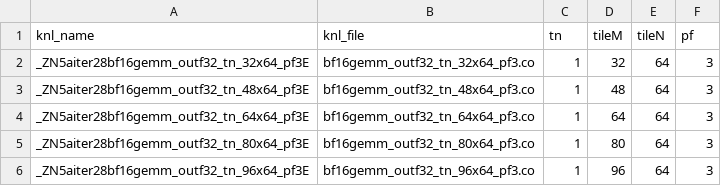
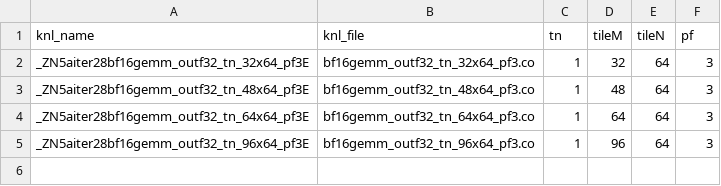
Before and after one commit to lucas-santos-amd/aiter, a CSV file: hsa/gfx942/bf16gemm/bf16gemm_outf32.csv, drawn as a sheet; the diff names each change by its address in the sheet, - before the commit and + after, or states it on an @@ line.

Commit message:
update bf16 gemm asm (#1238)
* update bf16 gemm asm

* update

* Revert "update"

This reverts commit e6629ea11f64d9483efa465bfe5480e201409bb7.

* USE huan kl

* update

* add ceiling of splitk 64

```diff
--- a/hsa/gfx942/bf16gemm/bf16gemm_outf32.csv
+++ b/hsa/gfx942/bf16gemm/bf16gemm_outf32.csv
-row 5: _ZN5aiter28bf16gemm_outf32_tn_80x64_pf3E | bf16gemm_outf32_tn_80x64_pf3.co | 1 | 80 | 64 | 3
```
Also changed, not shown: hsa/gfx950/bf16gemm/bf16gemm_outf32.csv, 11 other files.
